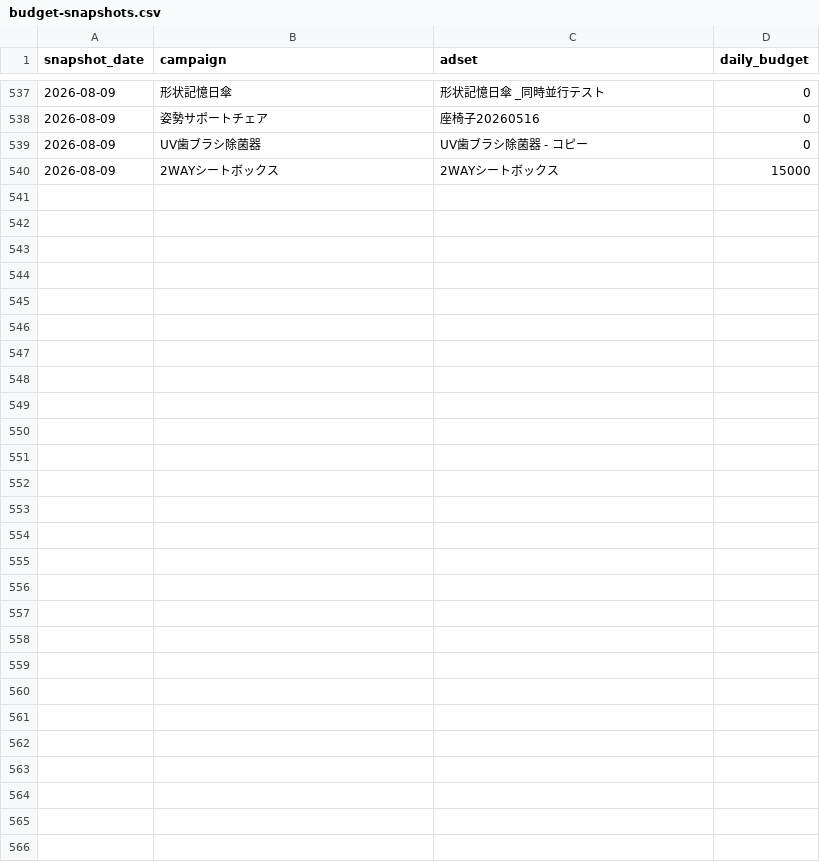
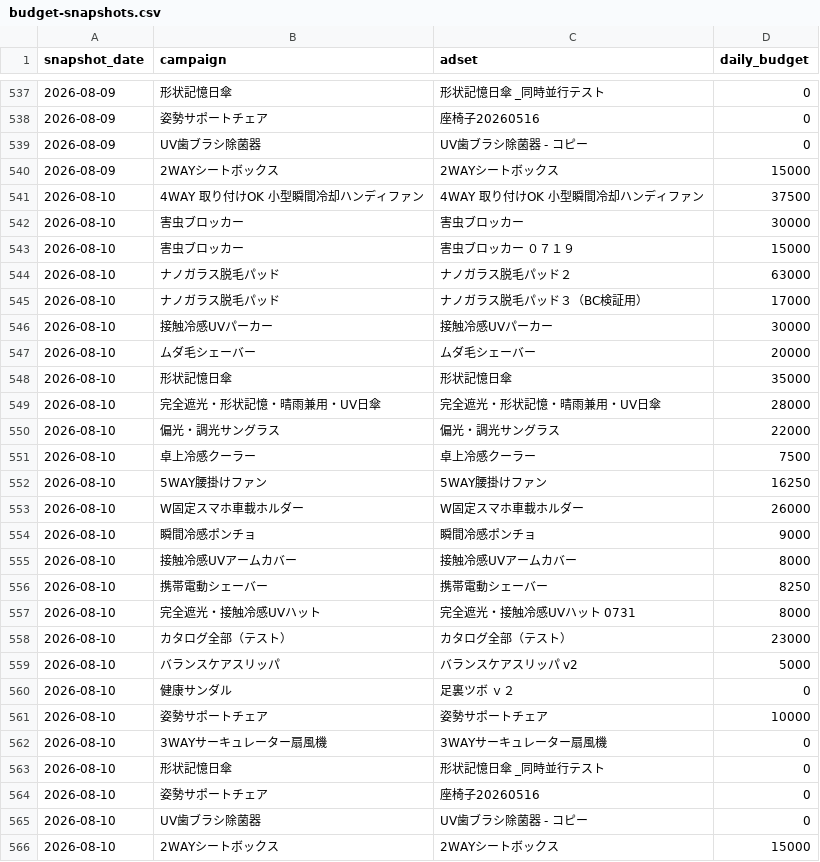
Before and after one commit to finracofficial-cmd/LOOana, a CSV file: data/budget-snapshots.csv, drawn as a sheet; only a part is shown, gaps mark what is left out; the diff names each change by its address in the sheet, - before the commit and + after, or states it on an @@ line.

```diff
--- a/data/budget-snapshots.csv
+++ b/data/budget-snapshots.csv
+row 541: 2026-08-10 | 4WAY 取り付けOK 小型瞬間冷却ハンディファン | 4WAY 取り付けOK 小型瞬間冷却ハンディファン | 37500
+row 542: 2026-08-10 | 害虫ブロッカー | 害虫ブロッカー | 30000
+row 543: 2026-08-10 | 害虫ブロッカー | 害虫ブロッカー ０７１９ | 15000
+row 544: 2026-08-10 | ナノガラス脱毛パッド | ナノガラス脱毛パッド２ | 63000
+row 545: 2026-08-10 | ナノガラス脱毛パッド | ナノガラス脱毛パッド３（BC検証用） | 17000
+row 546: 2026-08-10 | 接触冷感UVパーカー | 接触冷感UVパーカー | 30000
+row 547: 2026-08-10 | ムダ毛シェーバー | ムダ毛シェーバー | 20000
+row 548: 2026-08-10 | 形状記憶日傘 | 形状記憶日傘 | 35000
+row 549: 2026-08-10 | 完全遮光・形状記憶・晴雨兼用・UV日傘 | 完全遮光・形状記憶・晴雨兼用・UV日傘 | 28000
+row 550: 2026-08-10 | 偏光・調光サングラス | 偏光・調光サングラス | 22000
+row 551: 2026-08-10 | 卓上冷感クーラー | 卓上冷感クーラー | 7500
+row 552: 2026-08-10 | 5WAY腰掛けファン | 5WAY腰掛けファン | 16250
+row 553: 2026-08-10 | W固定スマホ車載ホルダー | W固定スマホ車載ホルダー | 26000
+row 554: 2026-08-10 | 瞬間冷感ポンチョ | 瞬間冷感ポンチョ | 9000
+row 555: 2026-08-10 | 接触冷感UVアームカバー | 接触冷感UVアームカバー | 8000
+row 556: 2026-08-10 | 携帯電動シェーバー | 携帯電動シェーバー | 8250
+row 557: 2026-08-10 | 完全遮光・接触冷感UVハット | 完全遮光・接触冷感UVハット 0731 | 8000
+row 558: 2026-08-10 | カタログ全部（テスト） | カタログ全部（テスト） | 23000
+row 559: 2026-08-10 | バランスケアスリッパ | バランスケアスリッパ v2 | 5000
+row 560: 2026-08-10 | 健康サンダル | 足裏ツボ ｖ２ | 0
+row 561: 2026-08-10 | 姿勢サポートチェア | 姿勢サポートチェア | 10000
+row 562: 2026-08-10 | 3WAYサーキュレーター扇風機 | 3WAYサーキュレーター扇風機 | 0
+row 563: 2026-08-10 | 形状記憶日傘 | 形状記憶日傘 _同時並行テスト | 0
+row 564: 2026-08-10 | 姿勢サポートチェア | 座椅子20260516 | 0
+row 565: 2026-08-10 | UV歯ブラシ除菌器 | UV歯ブラシ除菌器 - コピー | 0
+row 566: 2026-08-10 | 2WAYシートボックス | 2WAYシートボックス | 15000
```
Also changed, not shown: data/daily/daily_ad.csv, data/daily/daily_sales.csv, 7 other files.
